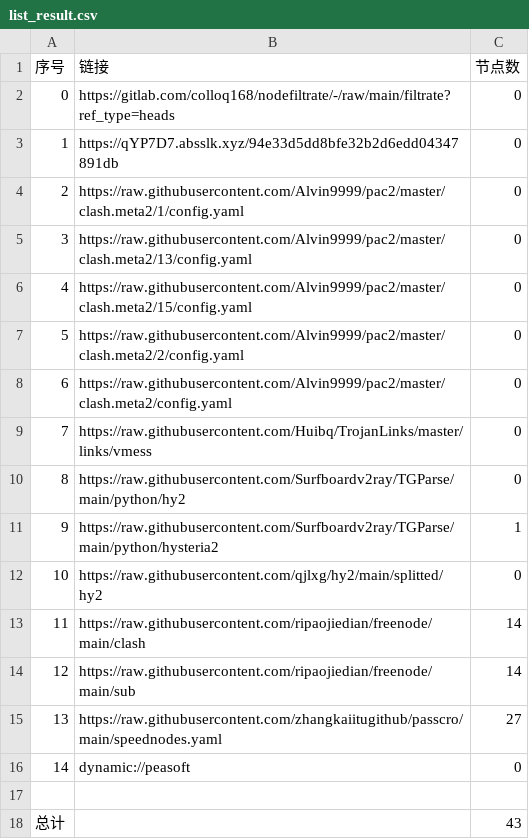
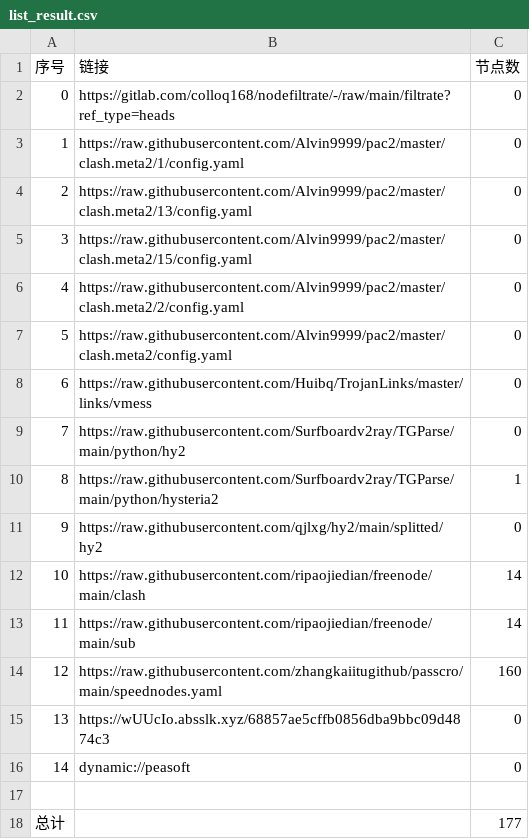
Before and after one commit to jamph826/NoMoreWalls, a CSV file: list_result.csv, drawn as a sheet; removed rows and columns are numbered as before the commit, all else as after; the diff names each change by its address in the sheet, - before the commit and + after, or states it on an @@ line.

```diff
--- a/list_result.csv
+++ b/list_result.csv
-row 3: 1 | https://qYP7D7.absslk.xyz/94e33d5dd8bfe32b2d6edd04347891db | 0
@@ column A (序号) renumbered between rows 3 and 14 @@
-C14 (节点数): 27
+C14 (节点数): 160
+row 15: 13 | https://wUUcIo.absslk.xyz/68857ae5cffb0856dba9bbc09d4874c3 | 0
-C18 (节点数): 43
+C18 (节点数): 177
```
Also changed, not shown: 27 other files.
